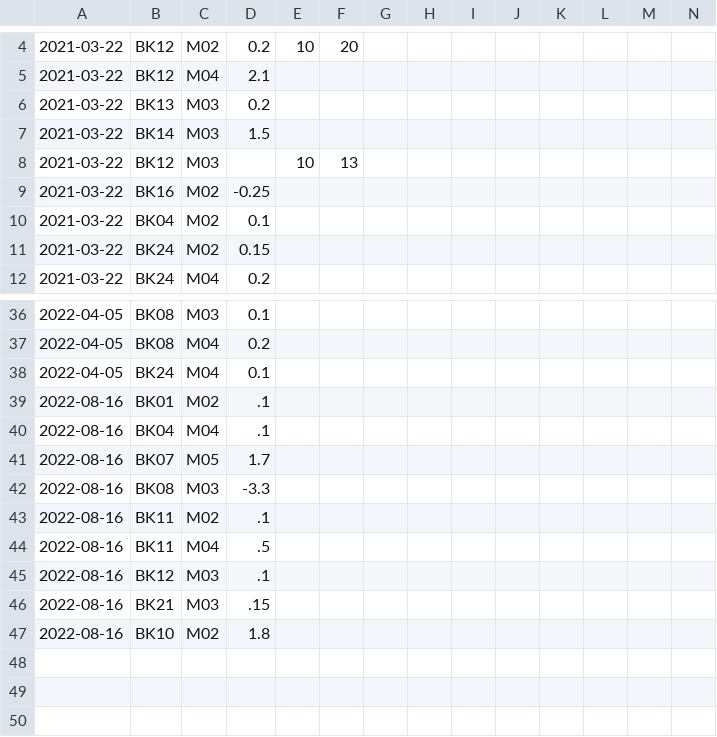
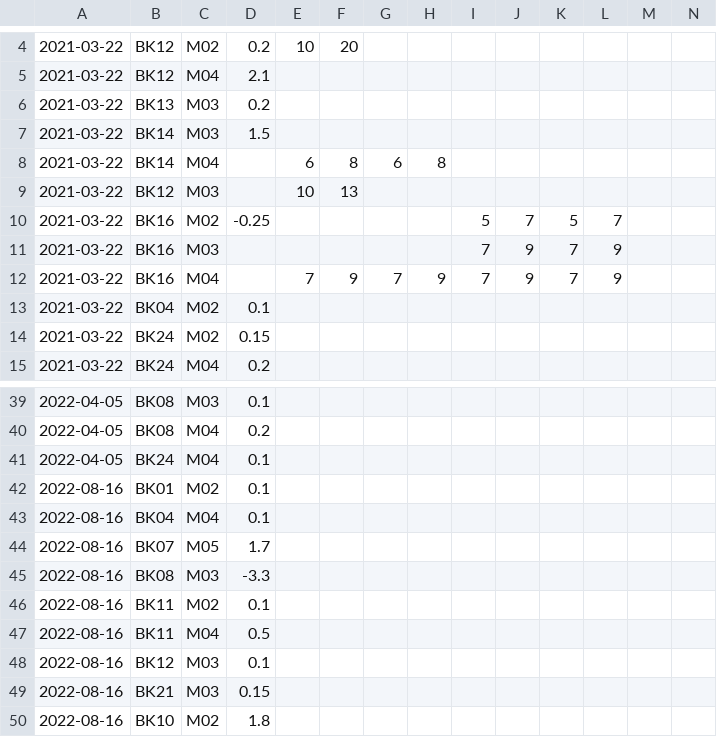
Before and after one commit to arborist-mendelu/dynatree, a CSV file: csv/synchronization_finetune_inclinometers_fix.csv, drawn as a sheet; only a part is shown, gaps mark what is left out; addresses are those after the commit; the diff names each change by its address in the sheet, - before the commit and + after, or states it on an @@ line.

Commit message:
oprava dat podle Bary

```diff
--- a/csv/synchronization_finetune_inclinometers_fix.csv
+++ b/csv/synchronization_finetune_inclinometers_fix.csv
+row 8: 2021-03-22 | BK14 | M04 |  | 6 | 8 | 6 | 8
-I10: (empty)
+I10: 5
-J10: (empty)
+J10: 7
-K10: (empty)
+K10: 5
-L10: (empty)
+L10: 7
+row 11: 2021-03-22 | BK16 | M03 |  |  |  |  |  | 7 | 9 | 7 | 9
+row 12: 2021-03-22 | BK16 | M04 |  | 7 | 9 | 7 | 9 | 7 | 9 | 7 | 9
-D42:D43: .1
+D42:D43: 0.1
-D46: .1
+D46: 0.1
-D47: .5
+D47: 0.5
-D48: .1
+D48: 0.1
-D49: .15
+D49: 0.15
```
